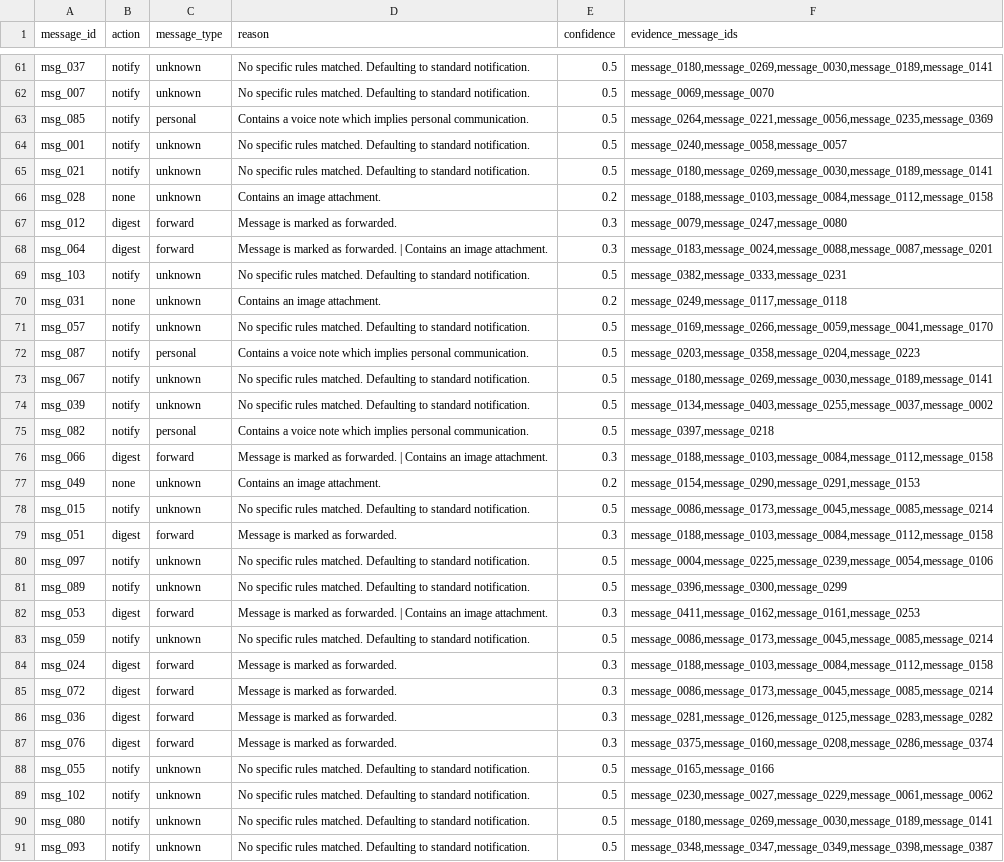
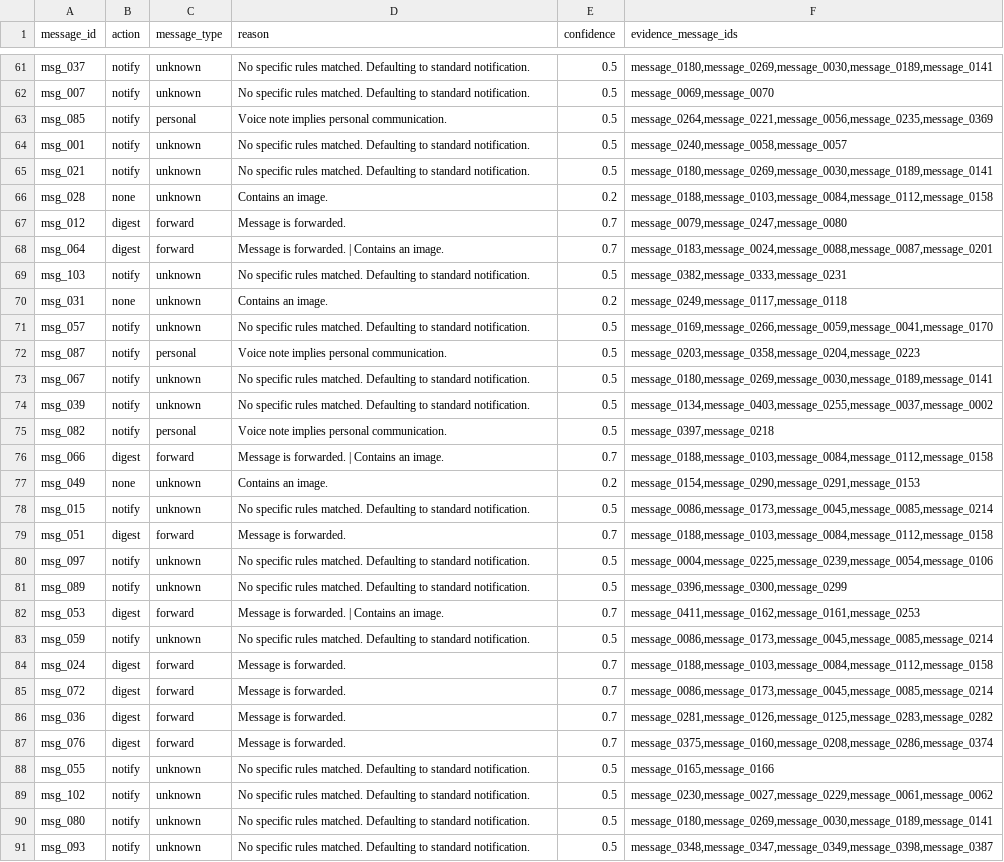
Before and after one commit to LuckyCoder07/Message-Notification-Router, a CSV file: message-router/outputs/output.csv, drawn as a sheet; only a part is shown, gaps mark what is left out; the diff covers the shown part only.

```diff
--- a/message-router/outputs/output.csv
+++ b/message-router/outputs/output.csv
@@ -62,27 +62,27 @@ msg_037,notify,unknown,No specific rules matched. Defaulting to standard notific
 msg_007,notify,unknown,No specific rules matched. Defaulting to standard notification.,0.5,"message_0069,message_0070"
-msg_085,notify,personal,Contains a voice note which implies personal communication.,0.5,"message_0264,message_0221,message_0056,message_0235,message_0369"
+msg_085,notify,personal,Voice note implies personal communication.,0.5,"message_0264,message_0221,message_0056,message_0235,message_0369"
 msg_001,notify,unknown,No specific rules matched. Defaulting to standard notification.,0.5,"message_0240,message_0058,message_0057"
 msg_021,notify,unknown,No specific rules matched. Defaulting to standard notification.,0.5,"message_0180,message_0269,message_0030,message_0189,message_0141"
-msg_028,none,unknown,Contains an image attachment.,0.2,"message_0188,message_0103,message_0084,message_0112,message_0158"
-msg_012,digest,forward,Message is marked as forwarded.,0.3,"message_0079,message_0247,message_0080"
-msg_064,digest,forward,Message is marked as forwarded. | Contains an image attachment.,0.3,"message_0183,message_0024,message_0088,message_0087,message_0201"
+msg_028,none,unknown,Contains an image.,0.2,"message_0188,message_0103,message_0084,message_0112,message_0158"
+msg_012,digest,forward,Message is forwarded.,0.7,"message_0079,message_0247,message_0080"
+msg_064,digest,forward,Message is forwarded. | Contains an image.,0.7,"message_0183,message_0024,message_0088,message_0087,message_0201"
 msg_103,notify,unknown,No specific rules matched. Defaulting to standard notification.,0.5,"message_0382,message_0333,message_0231"
-msg_031,none,unknown,Contains an image attachment.,0.2,"message_0249,message_0117,message_0118"
+msg_031,none,unknown,Contains an image.,0.2,"message_0249,message_0117,message_0118"
 msg_057,notify,unknown,No specific rules matched. Defaulting to standard notification.,0.5,"message_0169,message_0266,message_0059,message_0041,message_0170"
-msg_087,notify,personal,Contains a voice note which implies personal communication.,0.5,"message_0203,message_0358,message_0204,message_0223"
+msg_087,notify,personal,Voice note implies personal communication.,0.5,"message_0203,message_0358,message_0204,message_0223"
 msg_067,notify,unknown,No specific rules matched. Defaulting to standard notification.,0.5,"message_0180,message_0269,message_0030,message_0189,message_0141"
 msg_039,notify,unknown,No specific rules matched. Defaulting to standard notification.,0.5,"message_0134,message_0403,message_0255,message_0037,message_0002"
-msg_082,notify,personal,Contains a voice note which implies personal communication.,0.5,"message_0397,message_0218"
-msg_066,digest,forward,Message is marked as forwarded. | Contains an image attachment.,0.3,"message_0188,message_0103,message_0084,message_0112,message_0158"
-msg_049,none,unknown,Contains an image attachment.,0.2,"message_0154,message_0290,message_0291,message_0153"
+msg_082,notify,personal,Voice note implies personal communication.,0.5,"message_0397,message_0218"
+msg_066,digest,forward,Message is forwarded. | Contains an image.,0.7,"message_0188,message_0103,message_0084,message_0112,message_0158"
+msg_049,none,unknown,Contains an image.,0.2,"message_0154,message_0290,message_0291,message_0153"
 msg_015,notify,unknown,No specific rules matched. Defaulting to standard notification.,0.5,"message_0086,message_0173,message_0045,message_0085,message_0214"
-msg_051,digest,forward,Message is marked as forwarded.,0.3,"message_0188,message_0103,message_0084,message_0112,message_0158"
+msg_051,digest,forward,Message is forwarded.,0.7,"message_0188,message_0103,message_0084,message_0112,message_0158"
 msg_097,notify,unknown,No specific rules matched. Defaulting to standard notification.,0.5,"message_0004,message_0225,message_0239,message_0054,message_0106"
 msg_089,notify,unknown,No specific rules matched. Defaulting to standard notification.,0.5,"message_0396,message_0300,message_0299"
-msg_053,digest,forward,Message is marked as forwarded. | Contains an image attachment.,0.3,"message_0411,message_0162,message_0161,message_0253"
+msg_053,digest,forward,Message is forwarded. | Contains an image.,0.7,"message_0411,message_0162,message_0161,message_0253"
 msg_059,notify,unknown,No specific rules matched. Defaulting to standard notification.,0.5,"message_0086,message_0173,message_0045,message_0085,message_0214"
-msg_024,digest,forward,Message is marked as forwarded.,0.3,"message_0188,message_0103,message_0084,message_0112,message_0158"
-msg_072,digest,forward,Message is marked as forwarded.,0.3,"message_0086,message_0173,message_0045,message_0085,message_0214"
-msg_036,digest,forward,Message is marked as forwarded.,0.3,"message_0281,message_0126,message_0125,message_0283,message_0282"
-msg_076,digest,forward,Message is marked as forwarded.,0.3,"message_0375,message_0160,message_0208,message_0286,message_0374"
+msg_024,digest,forward,Message is forwarded.,0.7,"message_0188,message_0103,message_0084,message_0112,message_0158"
+msg_072,digest,forward,Message is forwarded.,0.7,"message_0086,message_0173,message_0045,message_0085,message_0214"
+msg_036,digest,forward,Message is forwarded.,0.7,"message_0281,message_0126,message_0125,message_0283,message_0282"
+msg_076,digest,forward,Message is forwarded.,0.7,"message_0375,message_0160,message_0208,message_0286,message_0374"
 msg_055,notify,unknown,No specific rules matched. Defaulting to standard notification.,0.5,"message_0165,message_0166"
```
Also changed, not shown: 56 edited cells elsewhere in this file, 1 other file.
